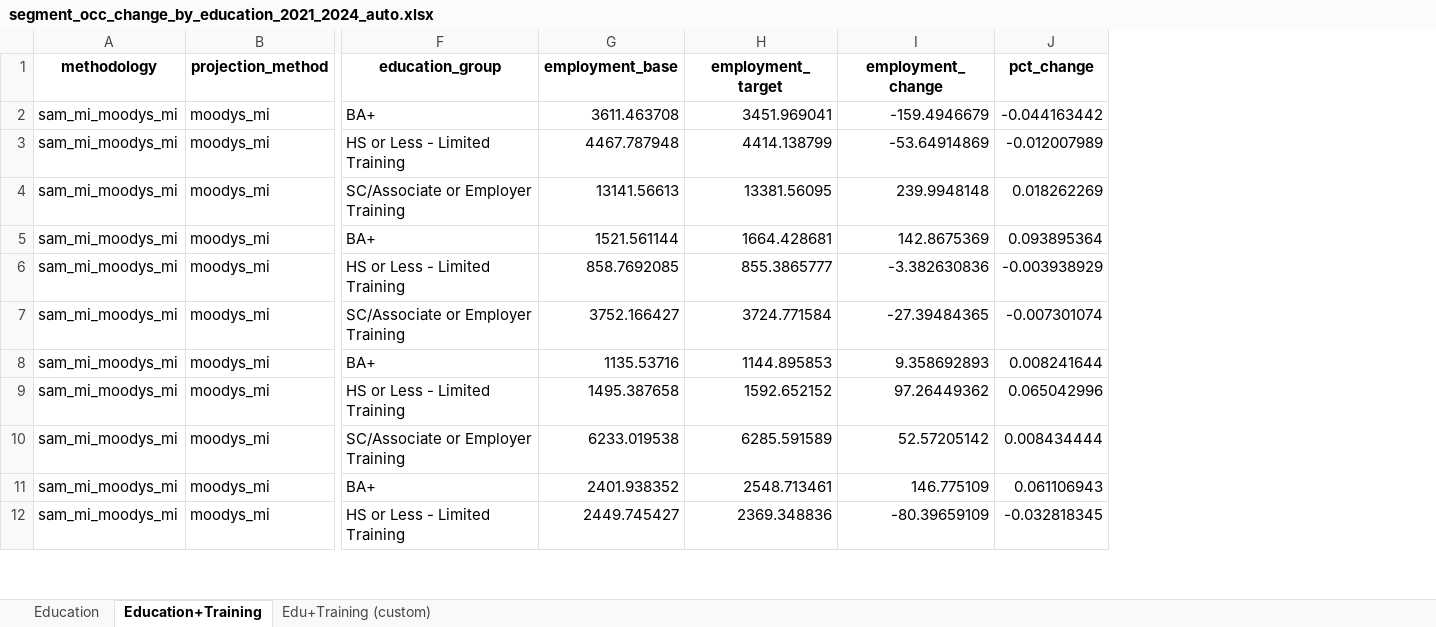
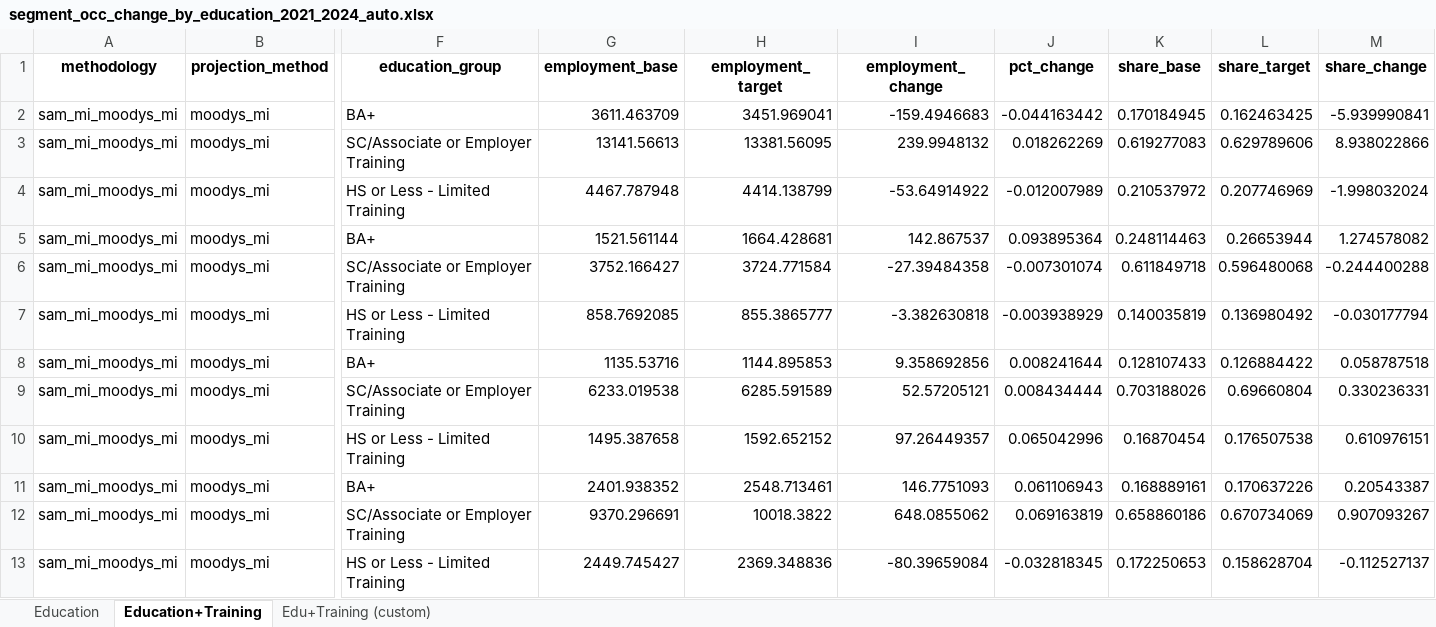
Before and after one commit to erikvasilauskas/EV-Transition-MI-Mobility, an Excel workbook: data/processed/sam_auto_dashboard_2024_refresh/occ_change_by_education/segment_occ_change_by_education_2021_2024_auto.xlsx, sheet Education+Training, drawn as a sheet; only a part is shown, gaps mark what is left out; values as stored, in another font and other column widths than the file's, no borders; removed rows and columns are numbered as before the commit, all else as after; rows hold the shown columns only; the diff covers the shown part only; the diff names each change by its address in the sheet, - before the commit and + after, or states it on an @@ line.

```diff
--- a/data/processed/sam_auto_dashboard_2024_refresh/occ_change_by_education/segment_occ_change_by_education_2021_2024_auto.xlsx (sheet Education+Training)
+++ b/data/processed/sam_auto_dashboard_2024_refresh/occ_change_by_education/segment_occ_change_by_education_2021_2024_auto.xlsx (sheet Education+Training)
+column K (share_base), rows 2-3: 0.170184945 | 0.619277083; rows 5-6: 0.248114463 | 0.611849718; rows 8-9: 0.128107433 | 0.703188026; row 11: 0.168889161; row 13: 0.172250653
+column L (share_target), rows 2-3: 0.162463425 | 0.629789606; rows 5-6: 0.26653944 | 0.596480068; rows 8-9: 0.126884422 | 0.69660804; row 11: 0.170637226; row 13: 0.158628704
+column M (share_change), rows 2-3: -5.939990841 | 8.938022866; rows 5-6: 1.274578082 | -0.244400288; rows 8-9: 0.058787518 | 0.330236331; row 11: 0.20543387; row 13: -0.112527137
-G2 (employment_base): 3611.463708
+G2 (employment_base): 3611.463709
-I2 (employment_change): -159.4946679
+I2 (employment_change): -159.4946683
-row 3: sam_mi_moodys_mi | moodys_mi | HS or Less - Limited Training | 4467.787948 | 4414.138799 | -53.64914869 | -0.012007989
-I3 (employment_change): 239.9948148
+I3 (employment_change): 239.9948132
+row 4: sam_mi_moodys_mi | moodys_mi | HS or Less - Limited Training | 4467.787948 | 4414.138799 | -53.64914922 | -0.012007989 | 0.210537972 | 0.207746969 | -1.998032024
-I5 (employment_change): 142.8675369
+I5 (employment_change): 142.867537
-row 6: sam_mi_moodys_mi | moodys_mi | HS or Less - Limited Training | 858.7692085 | 855.3865777 | -3.382630836 | -0.003938929
-I6 (employment_change): -27.39484365
+I6 (employment_change): -27.39484358
+row 7: sam_mi_moodys_mi | moodys_mi | HS or Less - Limited Training | 858.7692085 | 855.3865777 | -3.382630818 | -0.003938929 | 0.140035819 | 0.136980492 | -0.030177794
-I8 (employment_change): 9.358692893
+I8 (employment_change): 9.358692856
-row 9: sam_mi_moodys_mi | moodys_mi | HS or Less - Limited Training | 1495.387658 | 1592.652152 | 97.26449362 | 0.065042996
-I9 (employment_change): 52.57205142
+I9 (employment_change): 52.57205121
+row 10: sam_mi_moodys_mi | moodys_mi | HS or Less - Limited Training | 1495.387658 | 1592.652152 | 97.26449357 | 0.065042996 | 0.16870454 | 0.176507538 | 0.610976151
-I11 (employment_change): 146.775109
+I11 (employment_change): 146.7751093
+row 12: sam_mi_moodys_mi | moodys_mi | SC/Associate or Employer Training | 9370.296691 | 10018.3822 | 648.0855062 | 0.069163819 | 0.658860186 | 0.670734069 | 0.907093267
-I13 (employment_change): -80.39659109
+I13 (employment_change): -80.39659084
```
Also changed, not shown: 3 added rows, 4 removed rows, 3 moved rows and 6 edited cells elsewhere in this sheet, sheet Edu+Training (custom), sheet Education, data/processed/sam_auto_dashboard_2024_refresh/custom_table_output/occ_change_by_education_2024_2030/training/occ_change_by_training_2024_2030.xlsx, data/processed/sam_auto_dashboard_2024_refresh/occ_change_by_education/segment_occ_change_by_education_2021_2024_raw.xlsx, 13 other files.
